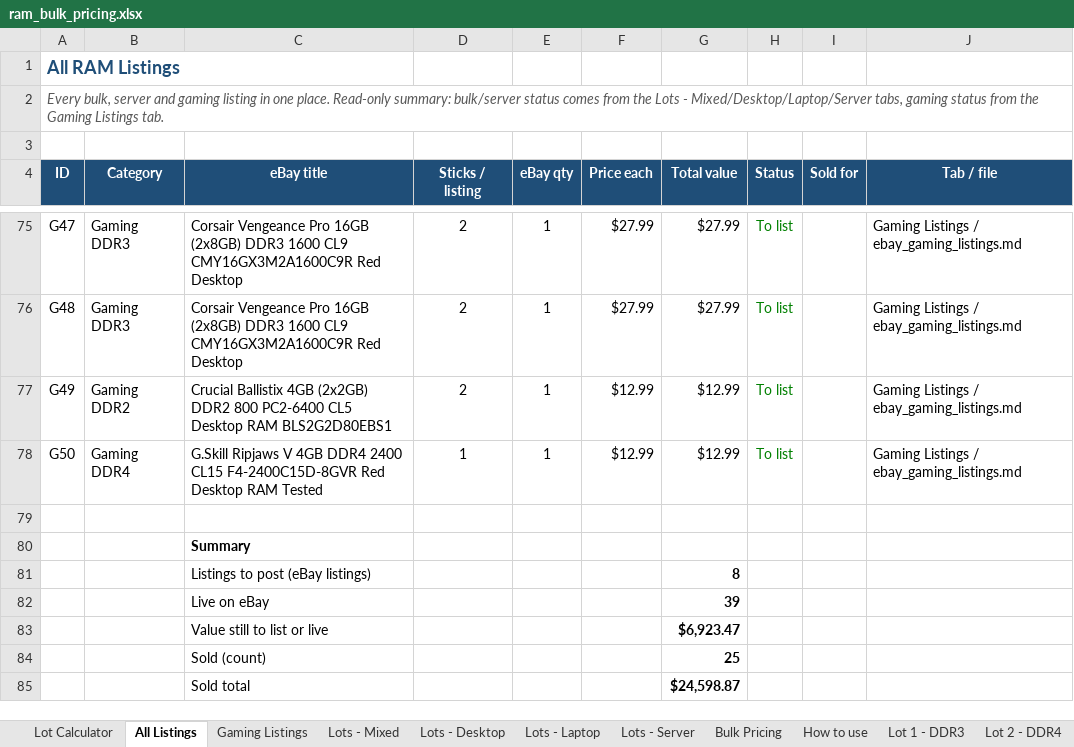
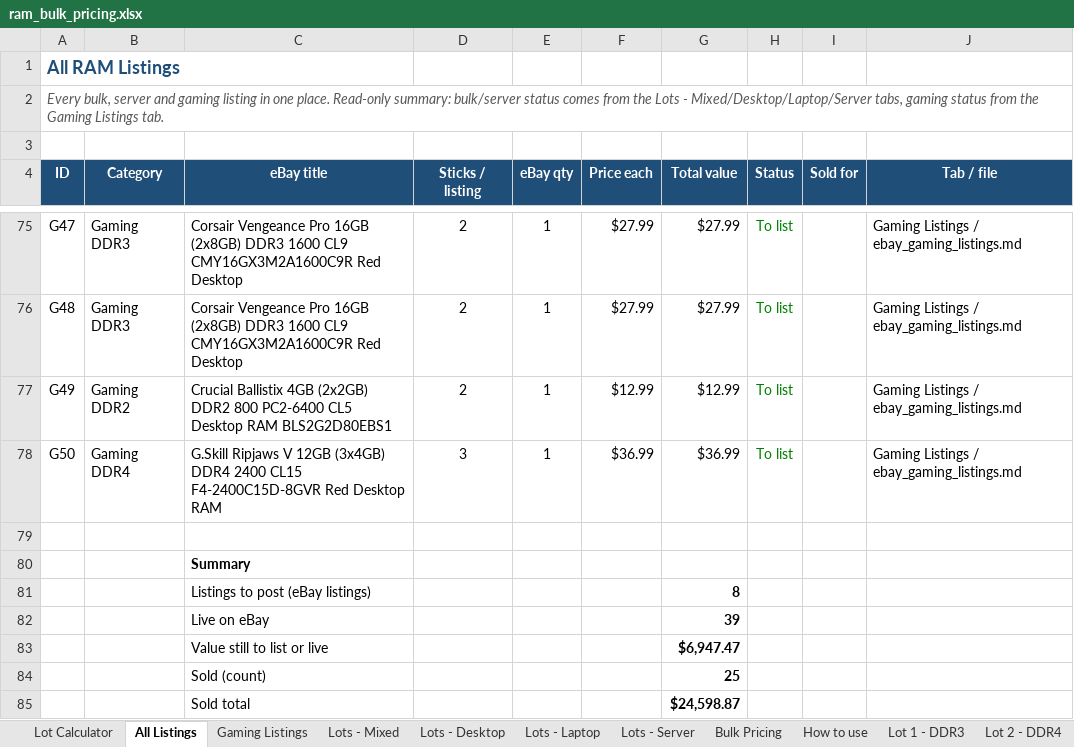
Before and after one commit to bgallaher-lgtm/Claude, an Excel workbook: ram_bulk_pricing.xlsx, sheet All Listings, drawn as a sheet; only a part is shown, gaps mark what is left out; values as stored, in another font and other column widths than the file's, no borders; charts and pictures and conditional formats not drawn; the diff names each change by its address in the sheet, - before the commit and + after, or states it on an @@ line.

```diff
--- a/ram_bulk_pricing.xlsx (sheet All Listings)
+++ b/ram_bulk_pricing.xlsx (sheet All Listings)
-C78 (eBay title): …Ripjaws V 4GB DDR4 2400 CL15 F4-2400C15D-8GVR Red Desktop RAM Tested
+C78 (eBay title): …Ripjaws V 12GB (3x4GB) DDR4 2400 CL15 F4-2400C15D-8GVR Red Desktop RAM
-D78 (Sticks / listing): 1
+D78 (Sticks / listing): 3
-F78 (Price each): $12.99
+F78 (Price each): $36.99
-G78 (Total value): $12.99
+G78 (Total value): $36.99
-G83 (Total value): $6,923.47
+G83 (Total value): $6,947.47
```
Also changed, not shown: sheet Gaming Listings, 1 other file.
